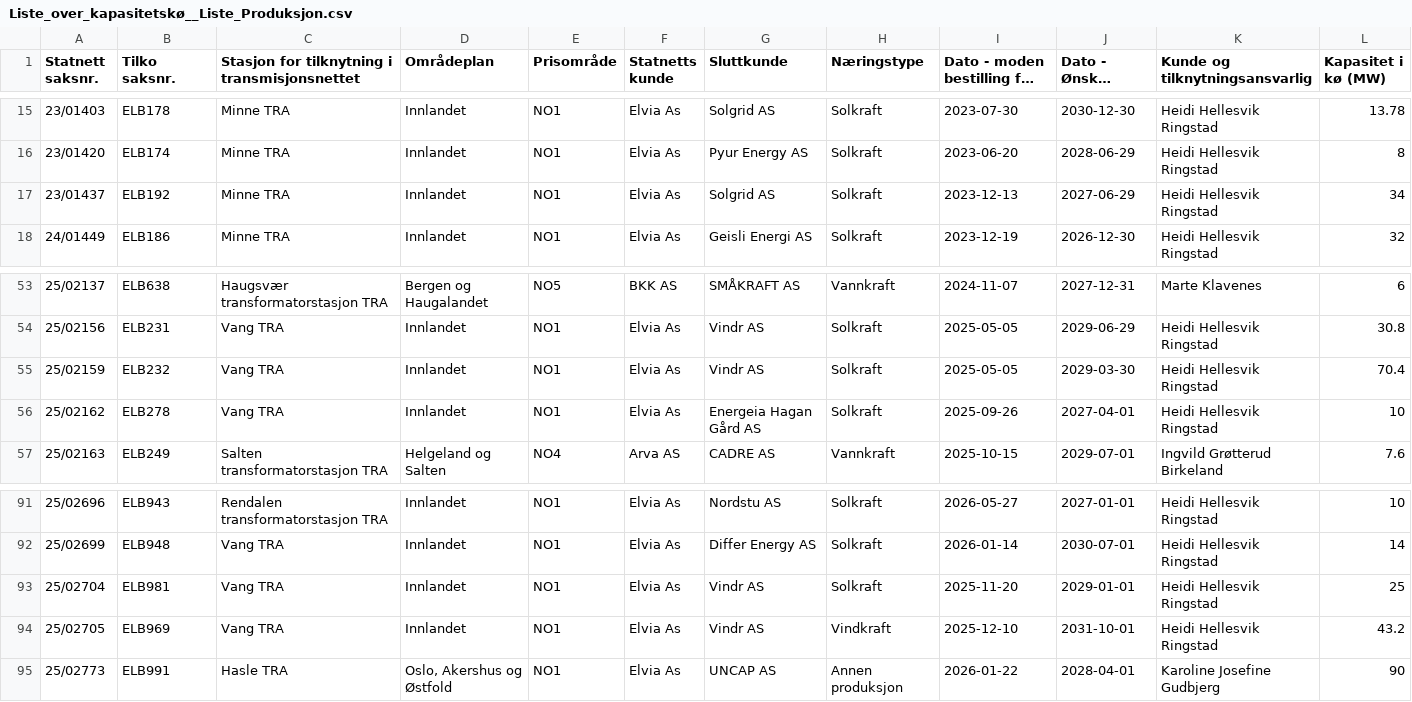
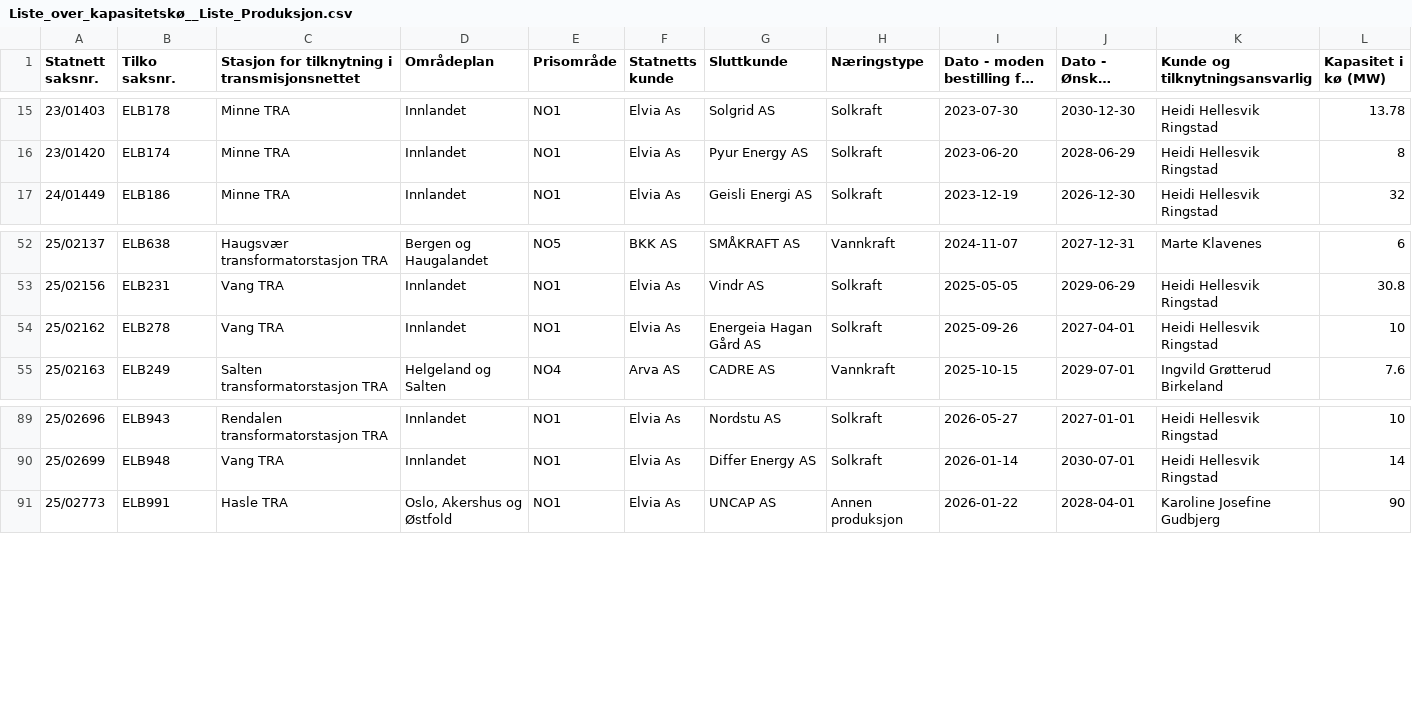
Before and after one commit to tj437/Statnett-Kapasitetsreservasjoner, a CSV file: data/kapasitetsko/Liste_over_kapasitetskø__Liste_Produksjon.csv, drawn as a sheet; only a part is shown, gaps mark what is left out; long unchanged cells end in ….

Commit message:
Snapshot 2026-10-30 – Liste_over_kapasitetskø__Liste_Forbruk: +3/-0/~12; Liste_over_kapasitetskø__Liste_Produksjon: +0/-4/~0; Liste_over_reservasjoner__Liste_Produksjon: +0/-1/~0

```diff
--- a/data/kapasitetsko/Liste_over_kapasitetskø__Liste_Produksjon.csv
+++ b/data/kapasitetsko/Liste_over_kapasitetskø__Liste_Produksjon.csv
@@ -16,3 +16,2 @@
 23/01420,ELB174,Minne TRA,Innlandet,NO1,Elvia As,Pyur Energy AS,Solkraft,2023-06-20,2028-06-29,Heidi Hellesvik Ringstad,8
-23/01437,ELB192,Minne TRA,Innlandet,NO1,Elvia As,Solgrid AS,Solkraft,2023-12-13,2027-06-29,Heidi Hellesvik Ringstad,34
 24/01449,ELB186,Minne TRA,Innlandet,NO1,Elvia As,Geisli Energi AS,Solkraft,2023-12-19,2026-12-30,Heidi Hellesvik Ringstad,32
@@ -54,3 +53,2 @@
 25/02156,ELB231,Vang TRA,Innlandet,NO1,Elvia As,Vindr AS,Solkraft,2025-05-05,2029-06-29,Heidi Hellesvik Ringstad,30.8
-25/02159,ELB232,Vang TRA,Innlandet,NO1,Elvia As,Vindr AS,Solkraft,2025-05-05,2029-03-30,Heidi Hellesvik Ringstad,70.4
 25/02162,ELB278,Vang TRA,Innlandet,NO1,Elvia As,Energeia Hagan Gård AS,Solkraft,2025-09-26,2027-04-01,Heidi Hellesvik Ringstad,10
@@ -92,4 +90,2 @@
 25/02699,ELB948,Vang TRA,Innlandet,NO1,Elvia As,Differ Energy AS,Solkraft,2026-01-14,2030-07-01,Heidi Hellesvik Ringstad,14
-25/02704,ELB981,Vang TRA,Innlandet,NO1,Elvia As,Vindr AS,Solkraft,2025-11-20,2029-01-01,Heidi Hellesvik Ringstad,25
-25/02705,ELB969,Vang TRA,Innlandet,NO1,Elvia As,Vindr AS,Vindkraft,2025-12-10,2031-10-01,Heidi Hellesvik Ringstad,43.2
 25/02773,ELB991,Hasle TRA,"Oslo, Akershus og Østfold",NO1,Elvia As,UNCAP AS,Annen produksjon,2026-01-22,2028-04-01,Karoline Josefine Gudbjerg,90
```
Also changed, not shown: data/kapasitetsko/Liste_over_kapasitetskø__Liste_Forbruk.csv, data/reservasjoner/Liste_over_reservasjoner__Liste_Produksjon.csv.
